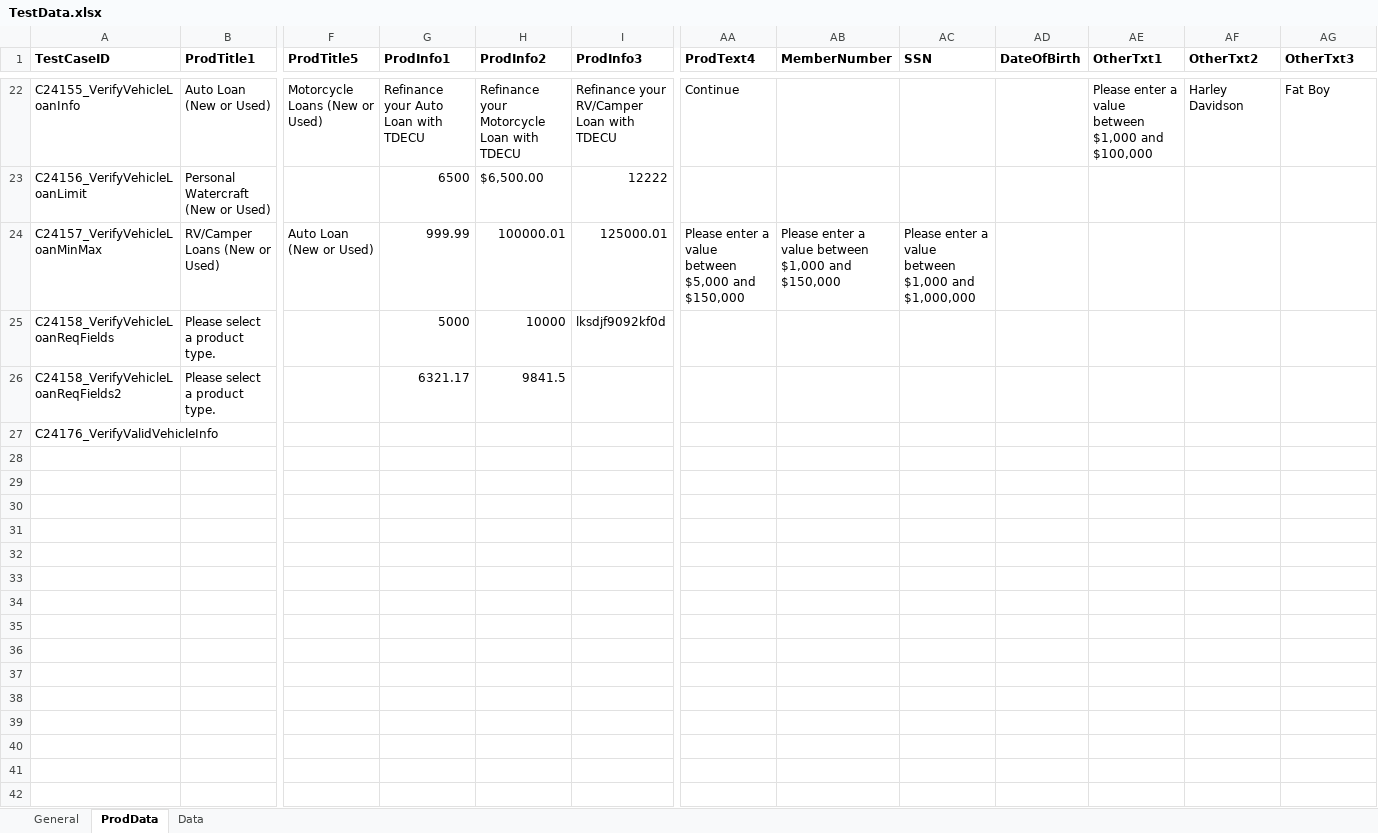
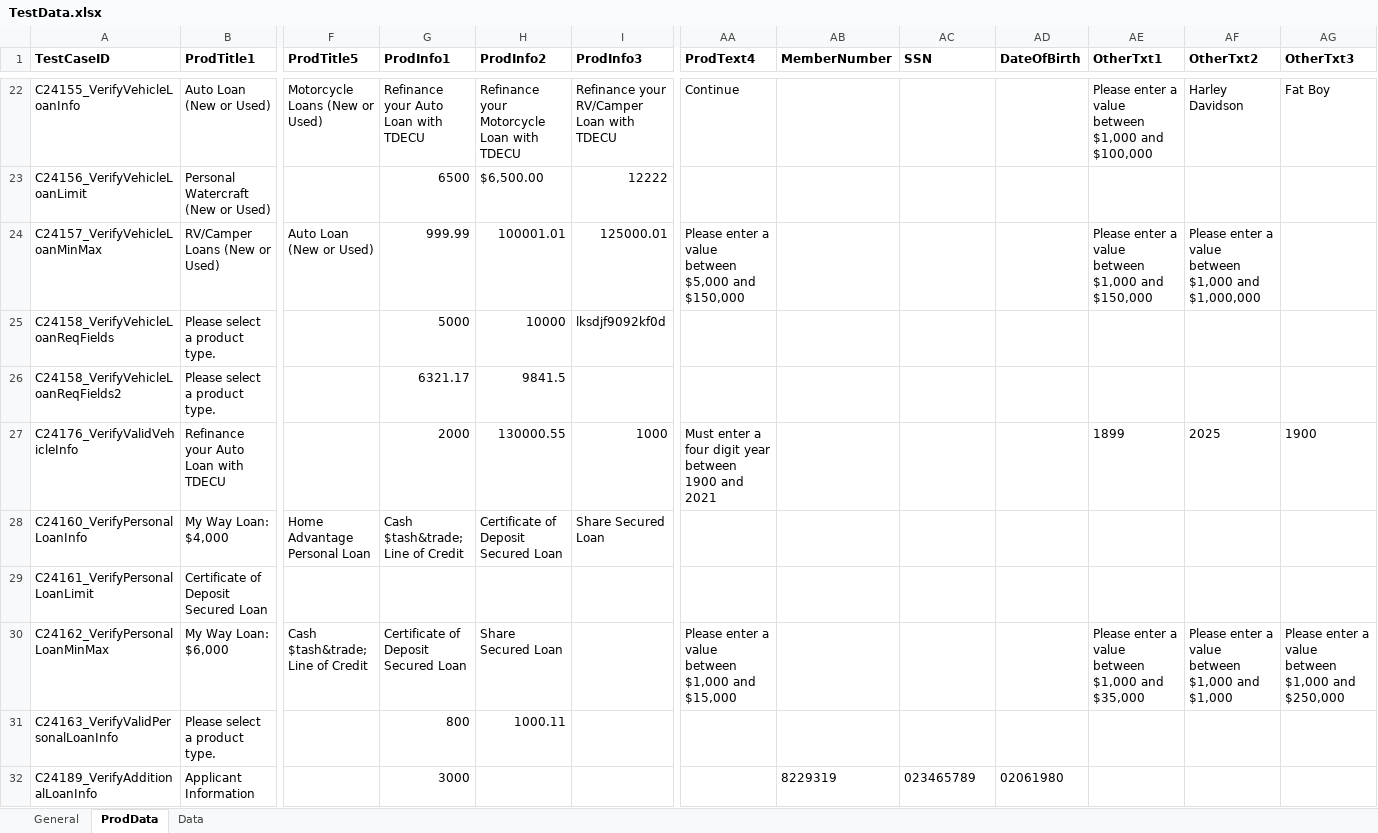
Before and after one commit to mamata-create/TDECUProjects, an Excel workbook: InstantOpen_ExistingMember/src/main/java/com/Resources/TestData.xlsx, sheet ProdData, drawn as a sheet; only a part is shown, gaps mark what is left out; values as stored, in another font and other column widths than the file's, no borders; removed rows and columns are numbered as before the commit, all else as after; rows hold the shown columns only; the diff covers the shown part only; the diff names each change by its address in the sheet, - before the commit and + after, or states it on an @@ line.

Commit message:
IO-Existing Member updated/added scripts

```diff
--- a/InstantOpen_ExistingMember/src/main/java/com/Resources/TestData.xlsx (sheet ProdData)
+++ b/InstantOpen_ExistingMember/src/main/java/com/Resources/TestData.xlsx (sheet ProdData)
-H24 (ProdInfo2): 100000.01
+H24 (ProdInfo2): 100001.01
-AB24 (MemberNumber): Please enter a value between $1,000 and $150,000
+AB24 (MemberNumber): (empty)
-AC24 (SSN): Please enter a value between $1,000 and $1,000,000
+AC24 (SSN): (empty)
-AE24 (OtherTxt1): (empty)
+AE24 (OtherTxt1): Please enter a value between $1,000 and $150,000
-AF24 (OtherTxt2): (empty)
+AF24 (OtherTxt2): Please enter a value between $1,000 and $1,000,000
-row 27: C24176_VerifyValidVehicleInfo
+row 27: C24176_VerifyValidVehicleInfo | Refinance your Auto Loan with TDECU |  | 2000 | 130000.55 | 1000 | Must enter a four digit year between 1900 and 2021 |  |  |  | 1899 | 2025 | 1900
+row 28: C24160_VerifyPersonalLoanInfo | My Way Loan: $4,000 | Home Advantage Personal Loan | Cash $tash&trade; Line of Credit | Certificate of Deposit Secured Loan | Share Secured Loan
+row 29: C24161_VerifyPersonalLoanLimit | Certificate of Deposit Secured Loan
+row 30: C24162_VerifyPersonalLoanMinMax | My Way Loan: $6,000 | Cash $tash&trade; Line of Credit | Certificate of Deposit Secured Loan | Share Secured Loan |  | Please enter a value between $1,000 and $15,000 |  |  |  | Please enter a value between $1,000 and $35,000 | Please enter a value between $1,000 and $1,000 | Please enter a value between $1,000 and $250,000
+row 31: C24163_VerifyValidPersonalLoanInfo | Please select a product type. |  | 800 | 1000.11
+row 32: C24189_VerifyAdditionalLoanInfo | Applicant Information |  | 3000 |  |  |  | 8229319 | 023465789 | 02061980
```
Also changed, not shown: 10 added rows elsewhere in this sheet, sheet General, 58 other files.
